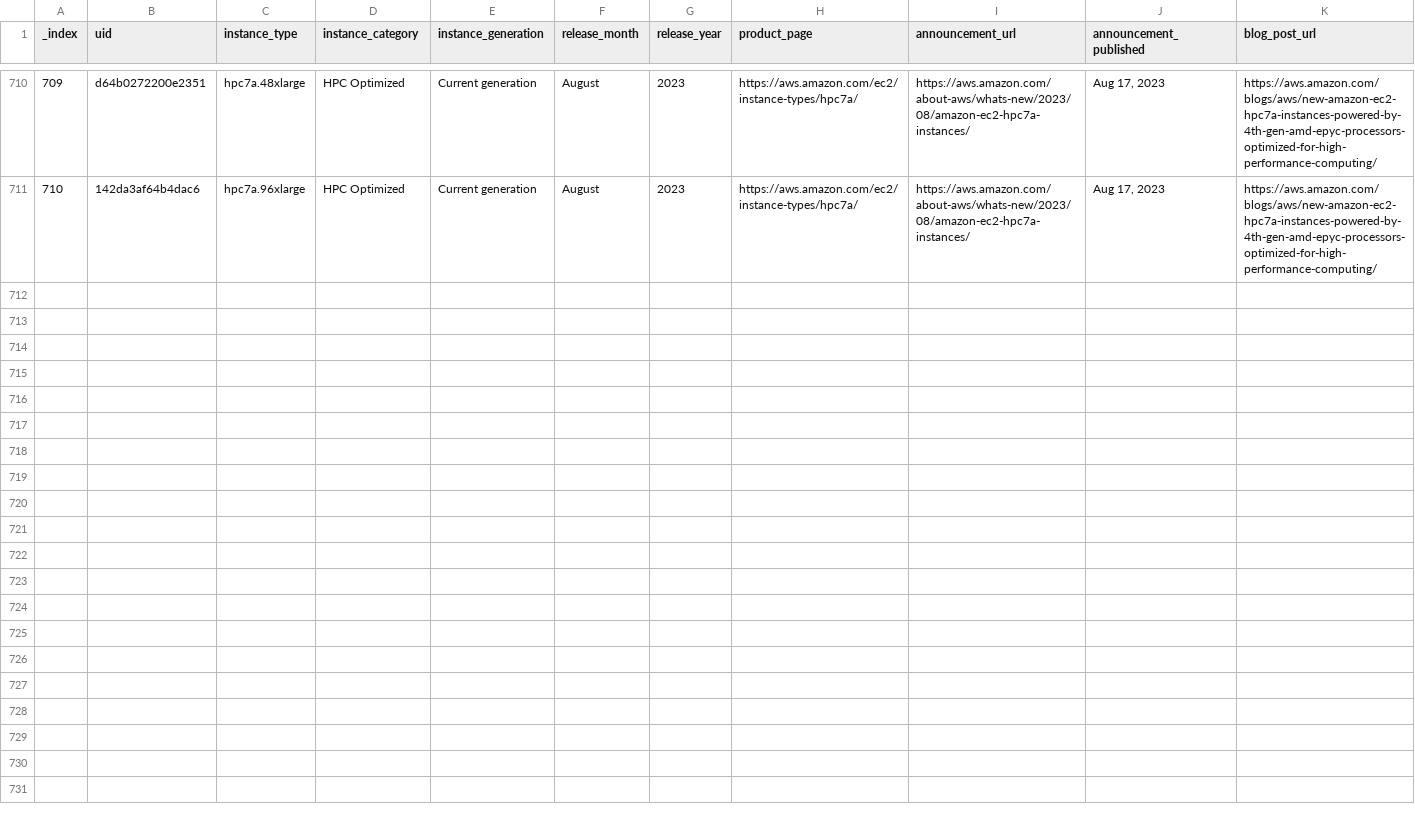
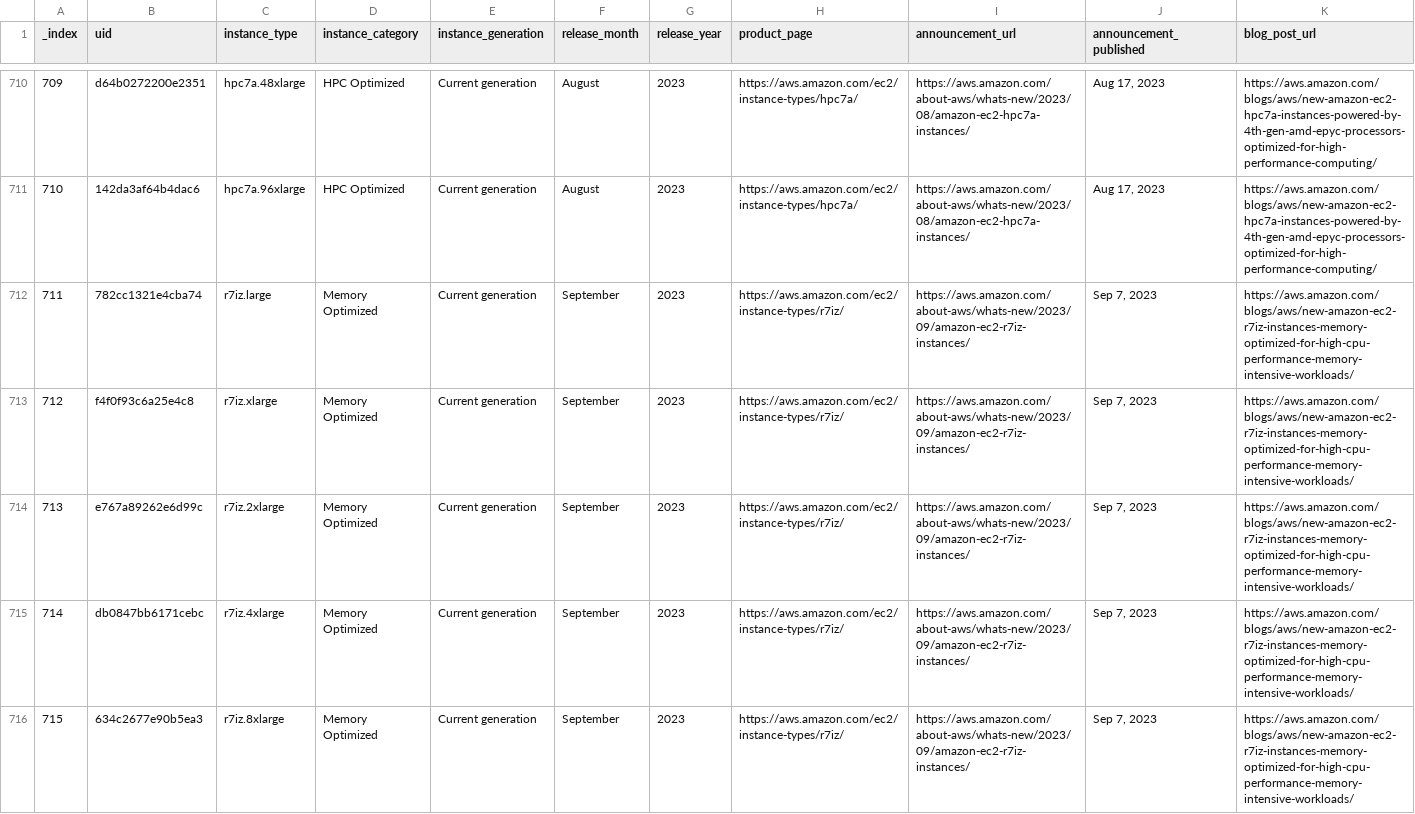
Before and after one commit to nrollr/EC2-timeline, a CSV file: public/data/timeline.csv, drawn as a sheet; only a part is shown, gaps mark what is left out; rows hold the shown columns only; the diff covers the shown part only; the diff names each change by its address in the sheet, - before the commit and + after, or states it on an @@ line.

Commit message:
Added R7iz instances

```diff
--- a/public/data/timeline.csv
+++ b/public/data/timeline.csv
+row 712: 711 | 782cc1321e4cba74 | r7iz.large | Memory Optimized | Current generation | September | 2023 | https://aws.amazon.com/ec2/instance-types/r7iz/ | https://aws.amazon.com/about-aws/whats-new/2023/09/amazon-ec2-r7iz-instances/ | Sep 7, 2023 | https://aws.amazon.com/blogs/aws/new-amazon-ec2-r7iz-instances-memory-optimized-for-high-cpu-performance-memory-intensive-workloads/
+row 713: 712 | f4f0f93c6a25e4c8 | r7iz.xlarge | Memory Optimized | Current generation | September | 2023 | https://aws.amazon.com/ec2/instance-types/r7iz/ | https://aws.amazon.com/about-aws/whats-new/2023/09/amazon-ec2-r7iz-instances/ | Sep 7, 2023 | https://aws.amazon.com/blogs/aws/new-amazon-ec2-r7iz-instances-memory-optimized-for-high-cpu-performance-memory-intensive-workloads/
+row 714: 713 | e767a89262e6d99c | r7iz.2xlarge | Memory Optimized | Current generation | September | 2023 | https://aws.amazon.com/ec2/instance-types/r7iz/ | https://aws.amazon.com/about-aws/whats-new/2023/09/amazon-ec2-r7iz-instances/ | Sep 7, 2023 | https://aws.amazon.com/blogs/aws/new-amazon-ec2-r7iz-instances-memory-optimized-for-high-cpu-performance-memory-intensive-workloads/
+row 715: 714 | db0847bb6171cebc | r7iz.4xlarge | Memory Optimized | Current generation | September | 2023 | https://aws.amazon.com/ec2/instance-types/r7iz/ | https://aws.amazon.com/about-aws/whats-new/2023/09/amazon-ec2-r7iz-instances/ | Sep 7, 2023 | https://aws.amazon.com/blogs/aws/new-amazon-ec2-r7iz-instances-memory-optimized-for-high-cpu-performance-memory-intensive-workloads/
+row 716: 715 | 634c2677e90b5ea3 | r7iz.8xlarge | Memory Optimized | Current generation | September | 2023 | https://aws.amazon.com/ec2/instance-types/r7iz/ | https://aws.amazon.com/about-aws/whats-new/2023/09/amazon-ec2-r7iz-instances/ | Sep 7, 2023 | https://aws.amazon.com/blogs/aws/new-amazon-ec2-r7iz-instances-memory-optimized-for-high-cpu-performance-memory-intensive-workloads/
```
Also changed, not shown: 5 added rows elsewhere in this file, 3 other files.
